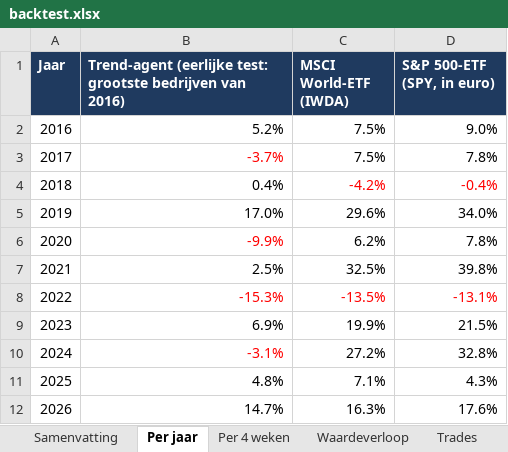
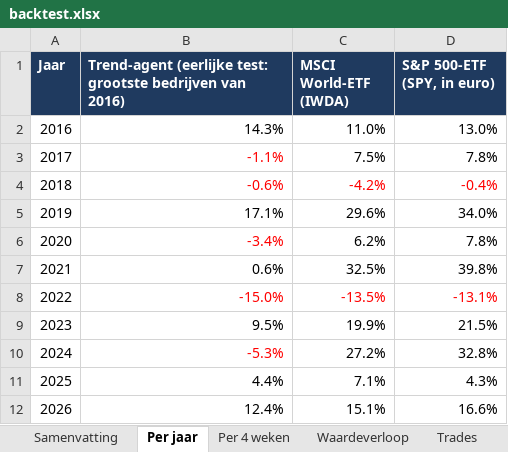
Before and after one commit to Sewpersonic/trend-agent, an Excel workbook: backtest/eerlijk-trend/backtest.xlsx, sheet Per jaar, drawn as a sheet; values as stored, in another font and other column widths than the file's, no borders; the diff names each change by its address in the sheet, - before the commit and + after, or states it on an @@ line.

```diff
--- a/backtest/eerlijk-trend/backtest.xlsx (sheet Per jaar)
+++ b/backtest/eerlijk-trend/backtest.xlsx (sheet Per jaar)
-B2: 5.2%
+B2: 14.3%
-C2 (MSCI World-ETF (IWDA)): 7.5%
+C2 (MSCI World-ETF (IWDA)): 11.0%
-D2 (S&P 500-ETF (SPY, in euro)): 9.0%
+D2 (S&P 500-ETF (SPY, in euro)): 13.0%
-B3: -3.7%
+B3: -1.1%
-B4: 0.4%
+B4: -0.6%
-B4 text colour: black
+B4 text colour: #FF0000
-B5: 17.0%
+B5: 17.1%
-B6: -9.9%
+B6: -3.4%
-B7: 2.5%
+B7: 0.6%
-B8: -15.3%
+B8: -15.0%
-B9: 6.9%
+B9: 9.5%
-B10: -3.1%
+B10: -5.3%
-B11: 4.8%
+B11: 4.4%
-B12: 14.7%
+B12: 12.4%
-C12 (MSCI World-ETF (IWDA)): 16.3%
+C12 (MSCI World-ETF (IWDA)): 15.1%
-D12 (S&P 500-ETF (SPY, in euro)): 17.6%
+D12 (S&P 500-ETF (SPY, in euro)): 16.6%
```
Also changed, not shown: sheet Trades, sheet Waardeverloop, sheet Samenvatting, sheet Per 4 weken, backtest/controle-alleen-etf/backtest.xlsx, backtest/controle-zonder-crypto/backtest.xlsx, 16 other files.
